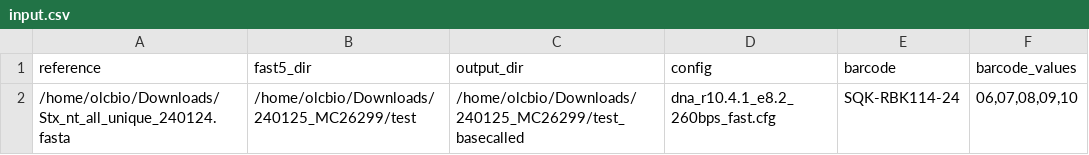
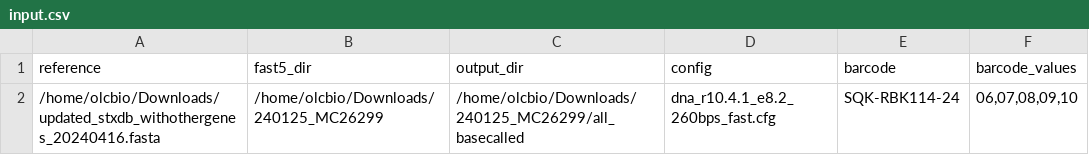
Before and after one commit to madhubioinfo/poresippr_code, a CSV file: input.csv, drawn as a sheet.

Commit message:
Updated input.csv

```diff
--- a/input.csv
+++ b/input.csv
@@ -1,2 +1,2 @@
 reference,fast5_dir,output_dir,config,barcode,barcode_values
-/home/olcbio/Downloads/Stx_nt_all_unique_240124.fasta,/home/olcbio/Downloads/240125_MC26299/test,/home/olcbio/Downloads/240125_MC26299/test_basecalled,dna_r10.4.1_e8.2_260bps_fast.cfg,SQK-RBK114-24,"06,07,08,09,10"
+/home/olcbio/Downloads/updated_stxdb_withothergenes_20240416.fasta,/home/olcbio/Downloads/240125_MC26299,/home/olcbio/Downloads/240125_MC26299/all_basecalled,dna_r10.4.1_e8.2_260bps_fast.cfg,SQK-RBK114-24,"06,07,08,09,10"
```
